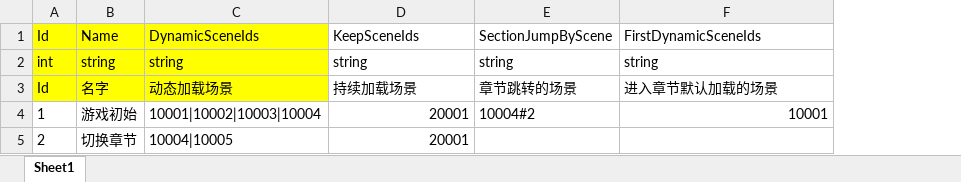
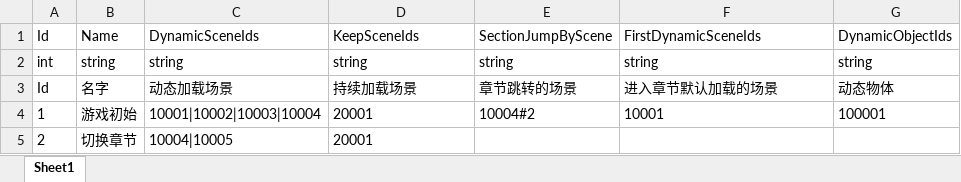
Before and after one commit to kamuitlw4058/Pangoo, an Excel workbook: StreamRes/ExcelTable/Excel/GameSection.xlsx, sheet Sheet1, drawn as a sheet; values as stored, in another font and other column widths than the file's, no borders; the diff names each change by its address in the sheet, - before the commit and + after, or states it on an @@ line.

```diff
--- a/StreamRes/ExcelTable/Excel/GameSection.xlsx (sheet Sheet1)
+++ b/StreamRes/ExcelTable/Excel/GameSection.xlsx (sheet Sheet1)
+column G, rows 1-4: DynamicObjectIds | string | 动态物体 | 100001
-A1:C3 fill: #FFFF00
+A1:C3 fill: none
-D4:D5 alignment: right
+D4:D5 alignment: left
-F4 alignment: right
+F4 alignment: left
```
Also changed, not shown: StreamRes/ExcelTable/Excel/AssetPath.xlsx, StreamRes/ExcelTable/Excel/StaticScene.xlsx, 31 other files.
